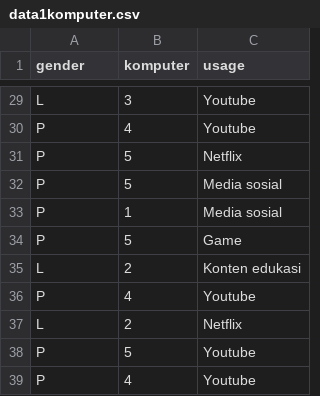
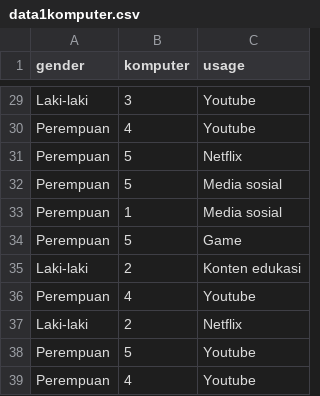
Before and after one commit to baralul/my-assignments, a CSV file: statsNprop/data1komputer.csv, drawn as a sheet; only a part is shown, gaps mark what is left out; the diff covers the shown part only; the diff names each change by its address in the sheet, - before the commit and + after, or states it on an @@ line.

```diff
--- a/statsNprop/data1komputer.csv
+++ b/statsNprop/data1komputer.csv
-A29 (gender): L
+A29 (gender): Laki-laki
-A30:A34 (gender): P
+A30:A34 (gender): Perempuan
-A35 (gender): L
+A35 (gender): Laki-laki
-A36 (gender): P
+A36 (gender): Perempuan
-A37 (gender): L
+A37 (gender): Laki-laki
-A38:A39 (gender): P
+A38:A39 (gender): Perempuan
```
Also changed, not shown: 27 edited cells elsewhere in this file, statsNprop/data2handphone.csv.
